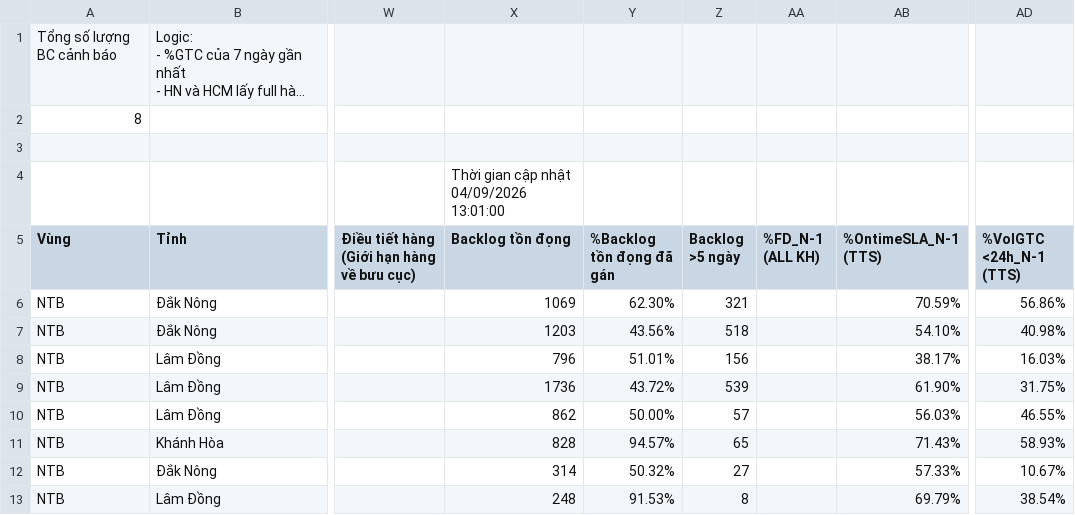
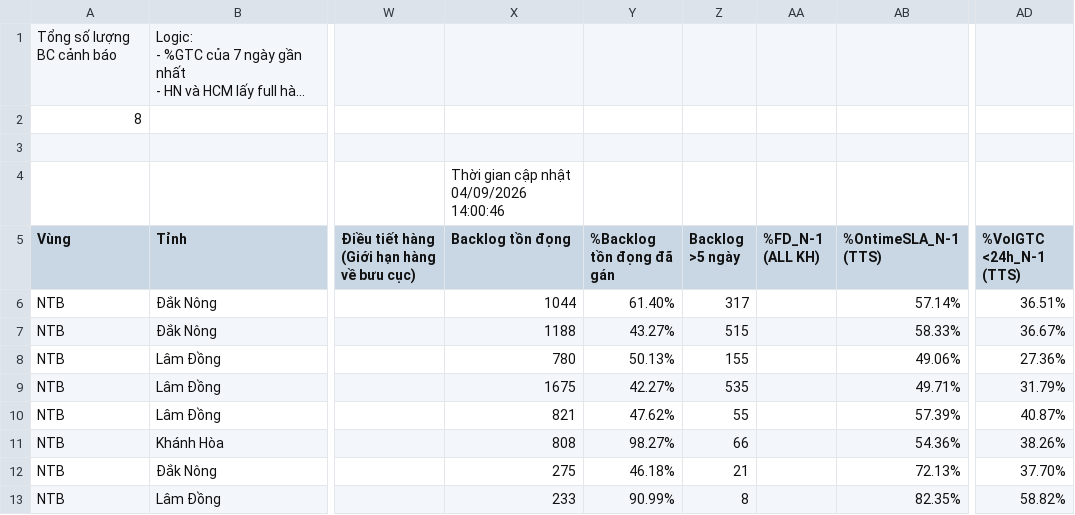
Before and after one commit to thuyntt2-creator/Dashboard_NTB_2026, a CSV file: buu_cuc_bat_on.csv, drawn as a sheet; only a part is shown, gaps mark what is left out; long unchanged cells end in …; the diff names each change by its address in the sheet, - before the commit and + after, or states it on an @@ line.

Commit message:
Auto update data and DB

```diff
--- a/buu_cuc_bat_on.csv
+++ b/buu_cuc_bat_on.csv
-X4 (Backlog tồn đọng): Thời gian cập nhật 04/09/2026 13:01:00
+X4 (Backlog tồn đọng): Thời gian cập nhật 04/09/2026 14:00:46
-X6 (Backlog tồn đọng): 1069
+X6 (Backlog tồn đọng): 1044
-Y6 (%Backlog tồn đọng đã gán): 62.30%
+Y6 (%Backlog tồn đọng đã gán): 61.40%
-Z6 (Backlog >5 ngày): 321
+Z6 (Backlog >5 ngày): 317
-AB6 (%OntimeSLA_N-1 (TTS)): 70.59%
+AB6 (%OntimeSLA_N-1 (TTS)): 57.14%
-AD6 (%VolGTC <24h_N-1 (TTS)): 56.86%
+AD6 (%VolGTC <24h_N-1 (TTS)): 36.51%
-X7 (Backlog tồn đọng): 1203
+X7 (Backlog tồn đọng): 1188
-Y7 (%Backlog tồn đọng đã gán): 43.56%
+Y7 (%Backlog tồn đọng đã gán): 43.27%
-Z7 (Backlog >5 ngày): 518
+Z7 (Backlog >5 ngày): 515
-AB7 (%OntimeSLA_N-1 (TTS)): 54.10%
+AB7 (%OntimeSLA_N-1 (TTS)): 58.33%
-AD7 (%VolGTC <24h_N-1 (TTS)): 40.98%
+AD7 (%VolGTC <24h_N-1 (TTS)): 36.67%
-X8 (Backlog tồn đọng): 796
+X8 (Backlog tồn đọng): 780
-Y8 (%Backlog tồn đọng đã gán): 51.01%
+Y8 (%Backlog tồn đọng đã gán): 50.13%
-Z8 (Backlog >5 ngày): 156
+Z8 (Backlog >5 ngày): 155
-AB8 (%OntimeSLA_N-1 (TTS)): 38.17%
+AB8 (%OntimeSLA_N-1 (TTS)): 49.06%
-AD8 (%VolGTC <24h_N-1 (TTS)): 16.03%
+AD8 (%VolGTC <24h_N-1 (TTS)): 27.36%
-X9 (Backlog tồn đọng): 1736
+X9 (Backlog tồn đọng): 1675
-Y9 (%Backlog tồn đọng đã gán): 43.72%
+Y9 (%Backlog tồn đọng đã gán): 42.27%
-Z9 (Backlog >5 ngày): 539
+Z9 (Backlog >5 ngày): 535
-AB9 (%OntimeSLA_N-1 (TTS)): 61.90%
+AB9 (%OntimeSLA_N-1 (TTS)): 49.71%
-AD9 (%VolGTC <24h_N-1 (TTS)): 31.75%
+AD9 (%VolGTC <24h_N-1 (TTS)): 31.79%
-X10 (Backlog tồn đọng): 862
+X10 (Backlog tồn đọng): 821
-Y10 (%Backlog tồn đọng đã gán): 50.00%
+Y10 (%Backlog tồn đọng đã gán): 47.62%
-Z10 (Backlog >5 ngày): 57
+Z10 (Backlog >5 ngày): 55
-AB10 (%OntimeSLA_N-1 (TTS)): 56.03%
+AB10 (%OntimeSLA_N-1 (TTS)): 57.39%
-AD10 (%VolGTC <24h_N-1 (TTS)): 46.55%
+AD10 (%VolGTC <24h_N-1 (TTS)): 40.87%
-X11 (Backlog tồn đọng): 828
+X11 (Backlog tồn đọng): 808
-Y11 (%Backlog tồn đọng đã gán): 94.57%
+Y11 (%Backlog tồn đọng đã gán): 98.27%
-Z11 (Backlog >5 ngày): 65
+Z11 (Backlog >5 ngày): 66
-AB11 (%OntimeSLA_N-1 (TTS)): 71.43%
+AB11 (%OntimeSLA_N-1 (TTS)): 54.36%
-AD11 (%VolGTC <24h_N-1 (TTS)): 58.93%
+AD11 (%VolGTC <24h_N-1 (TTS)): 38.26%
-X12 (Backlog tồn đọng): 314
+X12 (Backlog tồn đọng): 275
-Y12 (%Backlog tồn đọng đã gán): 50.32%
+Y12 (%Backlog tồn đọng đã gán): 46.18%
-Z12 (Backlog >5 ngày): 27
+Z12 (Backlog >5 ngày): 21
-AB12 (%OntimeSLA_N-1 (TTS)): 57.33%
+AB12 (%OntimeSLA_N-1 (TTS)): 72.13%
-AD12 (%VolGTC <24h_N-1 (TTS)): 10.67%
+AD12 (%VolGTC <24h_N-1 (TTS)): 37.70%
-X13 (Backlog tồn đọng): 248
+X13 (Backlog tồn đọng): 233
-Y13 (%Backlog tồn đọng đã gán): 91.53%
+Y13 (%Backlog tồn đọng đã gán): 90.99%
-AB13 (%OntimeSLA_N-1 (TTS)): 69.79%
+AB13 (%OntimeSLA_N-1 (TTS)): 82.35%
-AD13 (%VolGTC <24h_N-1 (TTS)): 38.54%
+AD13 (%VolGTC <24h_N-1 (TTS)): 58.82%
```
